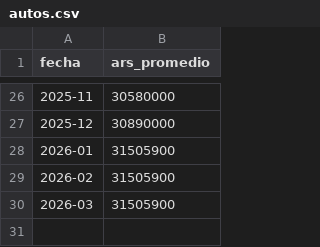
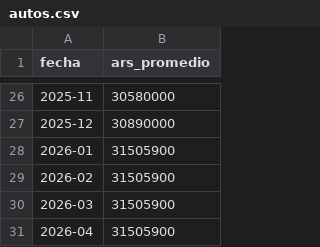
Before and after one commit to JuanJFarina/personal-finance-analytics, a CSV file: personal_finance_analytics/data/autos.csv, drawn as a sheet; only a part is shown, gaps mark what is left out; the diff names each change by its address in the sheet, - before the commit and + after, or states it on an @@ line.

```diff
--- a/personal_finance_analytics/data/autos.csv
+++ b/personal_finance_analytics/data/autos.csv
+row 31: 2026-04 | 31505900
```
Also changed, not shown: 3 other files.
